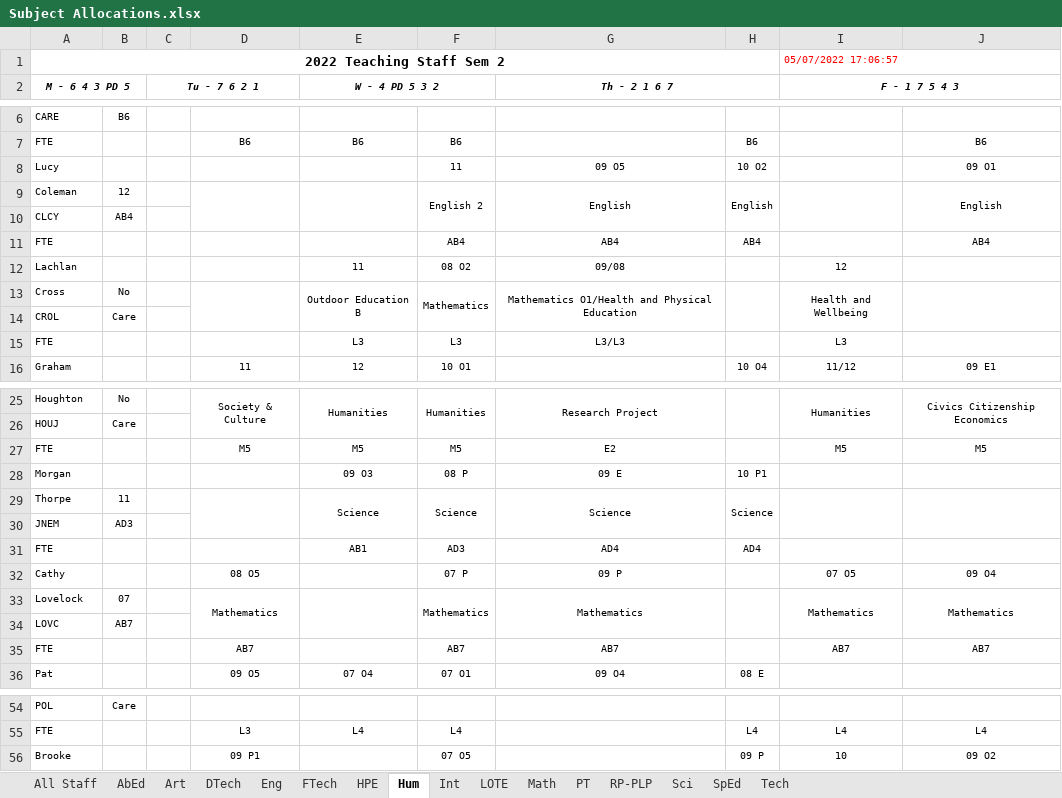
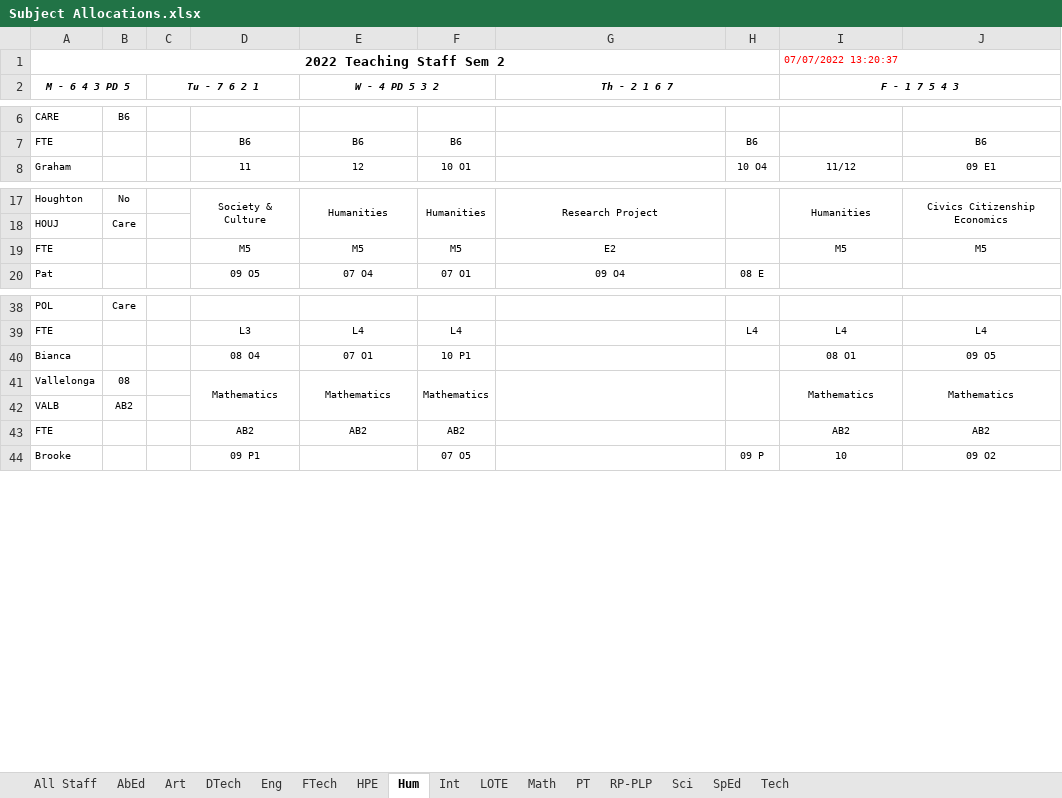
Before and after one commit to MrEldridge22/timetabling, an Excel workbook: Subject Allocations.xlsx, sheet Hum, drawn as a sheet; only a part is shown, gaps mark what is left out; values as stored, in another font and other column widths than the file's, no borders; removed rows and columns are numbered as before the commit, all else as after; the diff names each change by its address in the sheet, - before the commit and + after, or states it on an @@ line.

```diff
--- a/Subject Allocations.xlsx (sheet Hum)
+++ b/Subject Allocations.xlsx (sheet Hum)
-I1 (F - 1 7 5 4 3): 05/07/2022 17:06:57
+I1 (F - 1 7 5 4 3): 07/07/2022 13:20:37
-row 8: Lucy |  |  |  |  | 11 | 09 O5 | 10 O2 |  | 09 O1
-row 9: Coleman | 12 |  |  |  | English 2 | English | English |  | English
-row 10: CLCY | AB4
-row 11: FTE |  |  |  |  | AB4 | AB4 | AB4 |  | AB4
-row 12: Lachlan |  |  |  | 11 | 08 O2 | 09/08 |  | 12
-row 13: Cross | No |  |  | Outdoor Education B | Mathematics | Mathematics O1/Health and Physical Education |  | Health and Wellbeing
-row 14: CROL | Care
-row 15: FTE |  |  |  | L3 | L3 | L3/L3 |  | L3
-row 28: Morgan |  |  |  | 09 O3 | 08 P | 09 E | 10 P1
-row 29: Thorpe | 11 |  |  | Science | Science | Science | Science
-row 30: JNEM | AD3
-row 31: FTE |  |  |  | AB1 | AD3 | AD4 | AD4
-row 32: Cathy |  |  | 08 O5 |  | 07 P | 09 P |  | 07 O5 | 09 O4
-row 33: Lovelock | 07 |  | Mathematics |  | Mathematics | Mathematics |  | Mathematics | Mathematics
-row 34: LOVC | AB7
-row 35: FTE |  |  | AB7 |  | AB7 | AB7 |  | AB7 | AB7
+row 40: Bianca |  |  | 08 O4 | 07 O1 | 10 P1 |  |  | 08 O1 | 09 O5
+row 41: Vallelonga | 08 |  | Mathematics | Mathematics | Mathematics |  |  | Mathematics | Mathematics
+row 42: VALB | AB2
+row 43: FTE |  |  | AB2 | AB2 | AB2 |  |  | AB2 | AB2
```
Also changed, not shown: sheet PT, sheet Sci, sheet Math, sheet Art, sheet SpEd, sheet RP-PLP, 9 more sheets, 5 other files.
